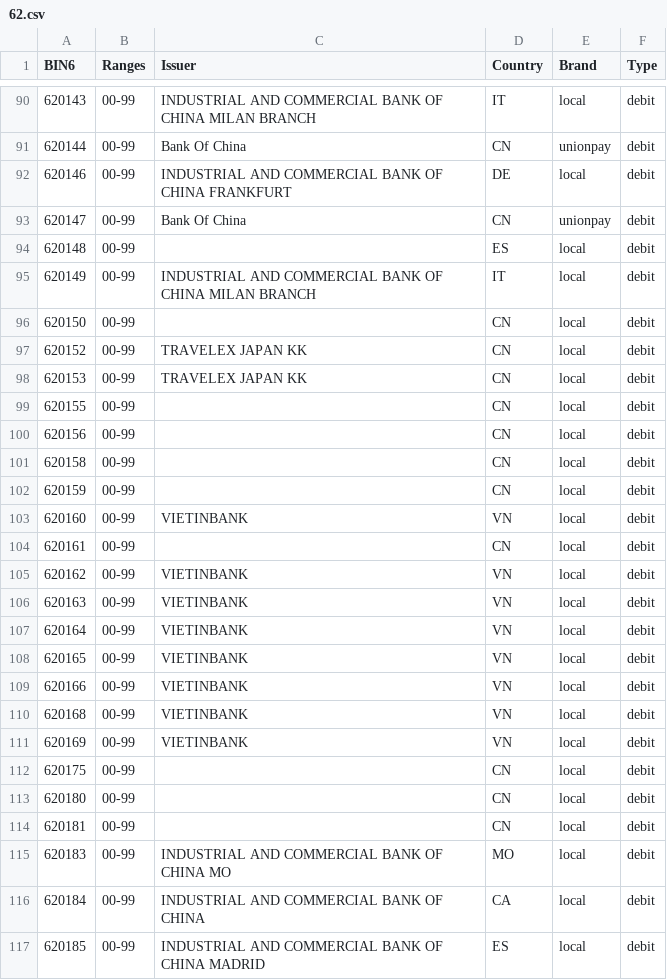
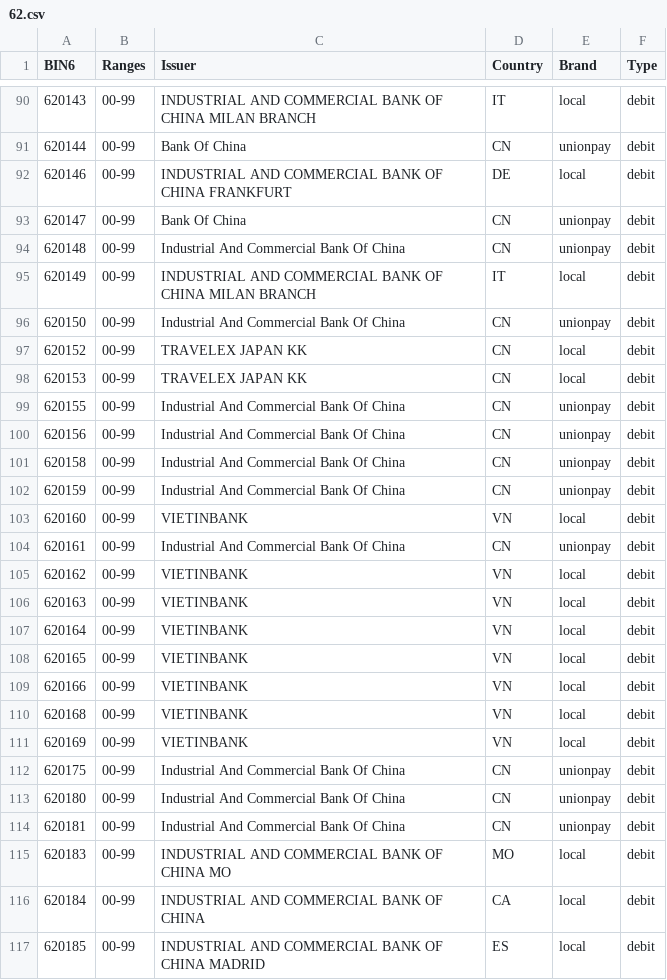
Before and after one commit to Wayproyect/openbiin, a CSV file: functions/data/62.csv, drawn as a sheet; only a part is shown, gaps mark what is left out.

```diff
--- a/functions/data/62.csv
+++ b/functions/data/62.csv
@@ -93,13 +93,13 @@ BIN6,Ranges,Issuer,Country,Brand,Type
 620147,00-99,Bank Of China,CN,unionpay,debit
-620148,00-99,,ES,local,debit
+620148,00-99,Industrial And Commercial Bank Of China,CN,unionpay,debit
 620149,00-99,INDUSTRIAL AND COMMERCIAL BANK OF CHINA MILAN BRANCH,IT,local,debit
-620150,00-99,,CN,local,debit
+620150,00-99,Industrial And Commercial Bank Of China,CN,unionpay,debit
 620152,00-99,TRAVELEX JAPAN KK,CN,local,debit
 620153,00-99,TRAVELEX JAPAN KK,CN,local,debit
-620155,00-99,,CN,local,debit
-620156,00-99,,CN,local,debit
-620158,00-99,,CN,local,debit
-620159,00-99,,CN,local,debit
+620155,00-99,Industrial And Commercial Bank Of China,CN,unionpay,debit
+620156,00-99,Industrial And Commercial Bank Of China,CN,unionpay,debit
+620158,00-99,Industrial And Commercial Bank Of China,CN,unionpay,debit
+620159,00-99,Industrial And Commercial Bank Of China,CN,unionpay,debit
 620160,00-99,VIETINBANK,VN,local,debit
-620161,00-99,,CN,local,debit
+620161,00-99,Industrial And Commercial Bank Of China,CN,unionpay,debit
 620162,00-99,VIETINBANK,VN,local,debit
@@ -111,5 +111,5 @@ BIN6,Ranges,Issuer,Country,Brand,Type
 620169,00-99,VIETINBANK,VN,local,debit
-620175,00-99,,CN,local,debit
-620180,00-99,,CN,local,debit
-620181,00-99,,CN,local,debit
+620175,00-99,Industrial And Commercial Bank Of China,CN,unionpay,debit
+620180,00-99,Industrial And Commercial Bank Of China,CN,unionpay,debit
+620181,00-99,Industrial And Commercial Bank Of China,CN,unionpay,debit
 620183,00-99,INDUSTRIAL AND COMMERCIAL BANK OF CHINA MO,MO,local,debit
```
